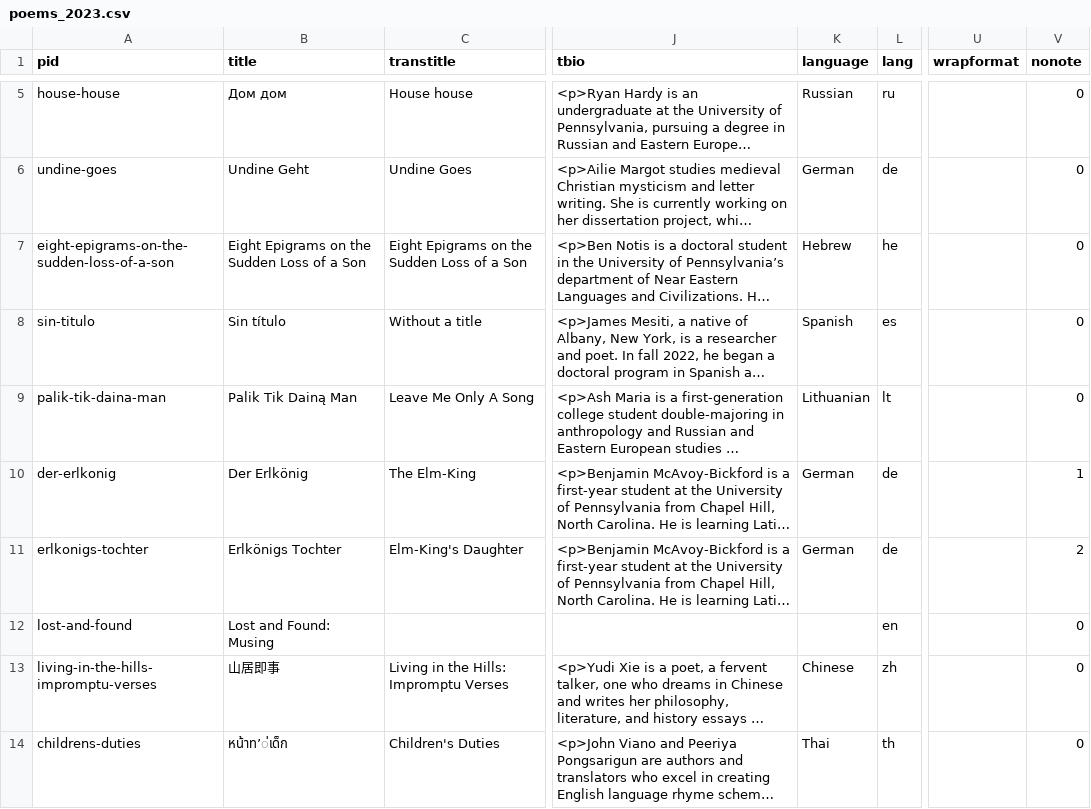
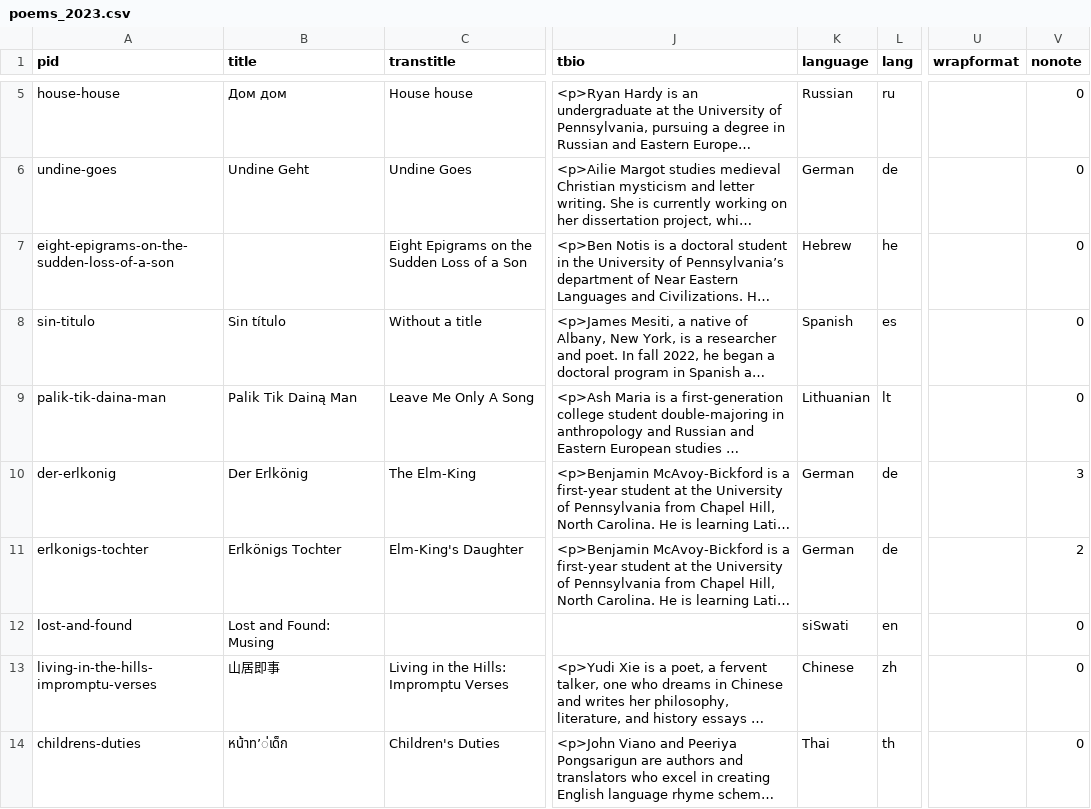
Before and after one commit to double-speak/doublespeak.github.io, a CSV file: _data/poems_2023.csv, drawn as a sheet; only a part is shown, gaps mark what is left out; long unchanged cells end in …; the diff names each change by its address in the sheet, - before the commit and + after, or states it on an @@ line.

```diff
--- a/_data/poems_2023.csv
+++ b/_data/poems_2023.csv
-B7 (title): Eight Epigrams on the Sudden Loss of a Son
+B7 (title): (empty)
-V10 (nonote): 1
+V10 (nonote): 3
-K12 (language): (empty)
+K12 (language): siSwati
```
Also changed, not shown: _data/issues/poems_2023.csv, 4 other files.
